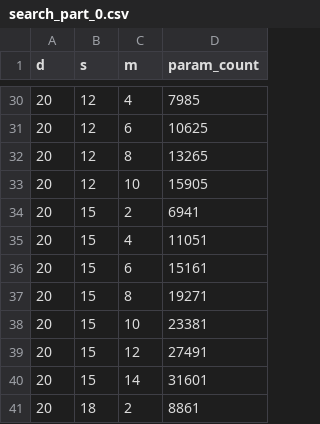
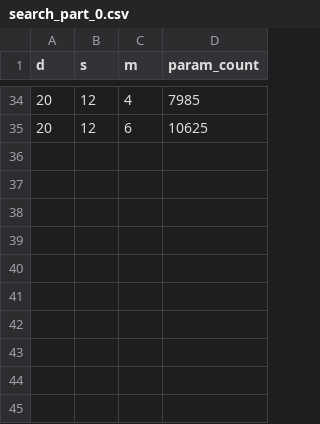
Before and after one commit to dlwnstlr1010/Optimizing_FSRCNN_NexysA7, a CSV file: FSRCNN-pytorch-master/auto_search/search_part_0.csv, drawn as a sheet; only a part is shown, gaps mark what is left out; removed rows and columns are numbered as before the commit, all else as after; the diff covers the shown part only; the diff names each change by its address in the sheet, - before the commit and + after, or states it on an @@ line.

```diff
--- a/FSRCNN-pytorch-master/auto_search/search_part_0.csv
+++ b/FSRCNN-pytorch-master/auto_search/search_part_0.csv
-row 32: 20 | 12 | 8 | 13265
-row 33: 20 | 12 | 10 | 15905
-row 34: 20 | 15 | 2 | 6941
-row 35: 20 | 15 | 4 | 11051
-row 36: 20 | 15 | 6 | 15161
-row 37: 20 | 15 | 8 | 19271
-row 38: 20 | 15 | 10 | 23381
-row 39: 20 | 15 | 12 | 27491
-row 40: 20 | 15 | 14 | 31601
-row 41: 20 | 18 | 2 | 8861
```
Also changed, not shown: 13 added rows, 9 removed rows and 22 edited cells elsewhere in this file, FSRCNN-pytorch-master/auto_search/search_candidates.csv, FSRCNN-pytorch-master/auto_search/search_part_1.csv, 2 other files.
